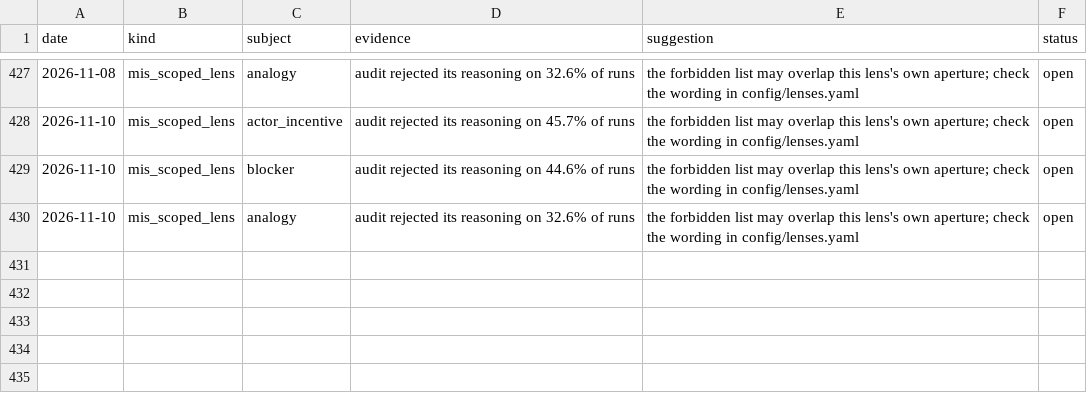
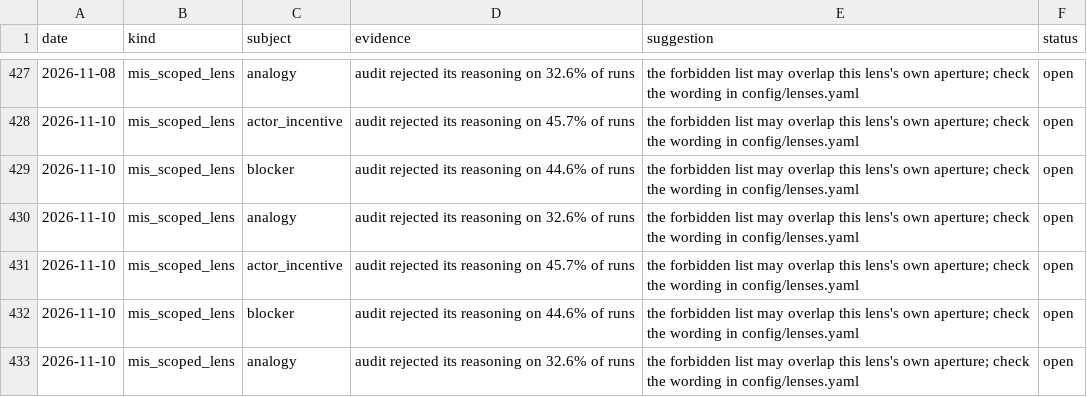
Before and after one commit to Aakash10867/SUPERFORECASTER, a CSV file: data/system_proposals.csv, drawn as a sheet; only a part is shown, gaps mark what is left out; the diff names each change by its address in the sheet, - before the commit and + after, or states it on an @@ line.

```diff
--- a/data/system_proposals.csv
+++ b/data/system_proposals.csv
+row 431: 2026-11-10 | mis_scoped_lens | actor_incentive | audit rejected its reasoning on 45.7% of runs | the forbidden list may overlap this lens's own aperture; check the wording in config/lenses.yaml | open
+row 432: 2026-11-10 | mis_scoped_lens | blocker | audit rejected its reasoning on 44.6% of runs | the forbidden list may overlap this lens's own aperture; check the wording in config/lenses.yaml | open
+row 433: 2026-11-10 | mis_scoped_lens | analogy | audit rejected its reasoning on 32.6% of runs | the forbidden list may overlap this lens's own aperture; check the wording in config/lenses.yaml | open
```
Also changed, not shown: 1 other file.
